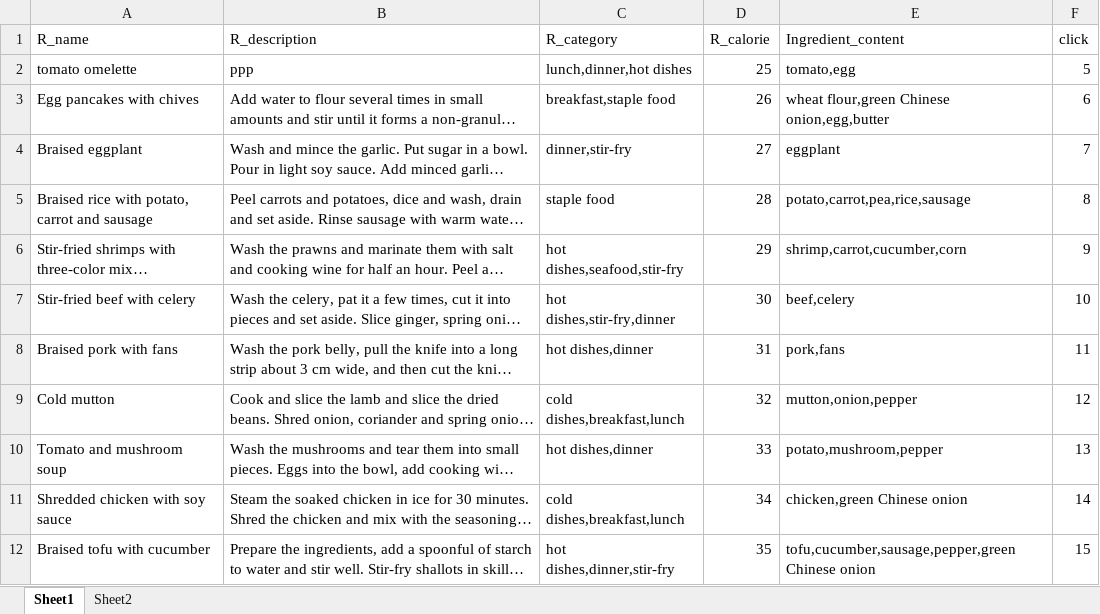
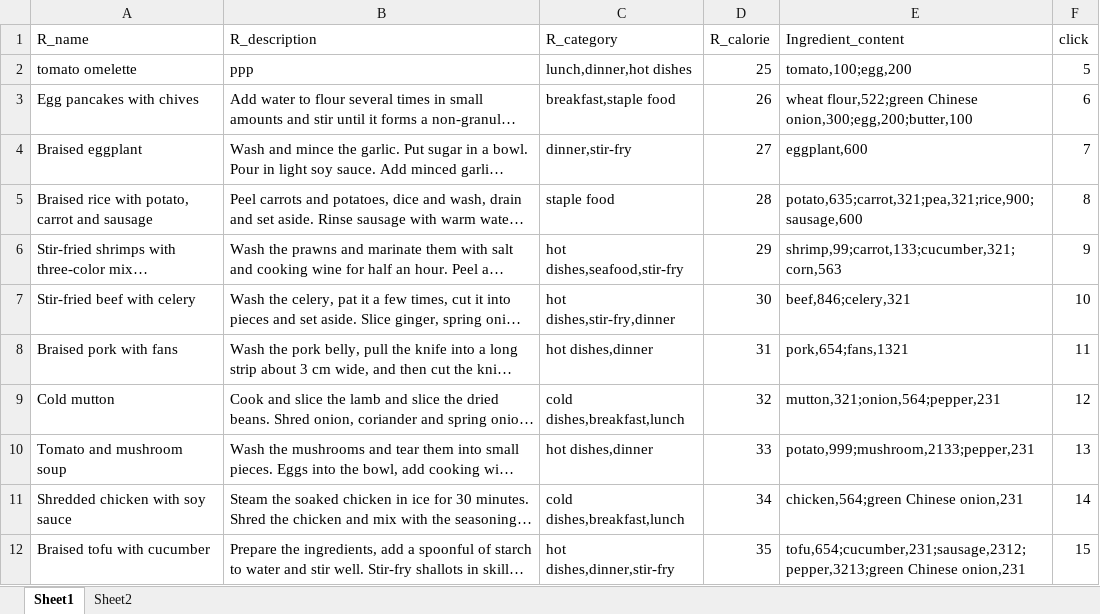
Before and after one commit to Nicky-Lee/SpacemaneCooking, an Excel workbook: database_message.xlsx, sheet Sheet1, drawn as a sheet; long unchanged cells end in …; values as stored, in another font and other column widths than the file's, no borders; the diff names each change by its address in the sheet, - before the commit and + after, or states it on an @@ line.

```diff
--- a/database_message.xlsx (sheet Sheet1)
+++ b/database_message.xlsx (sheet Sheet1)
-E2 (Ingredient_content): tomato,egg
+E2 (Ingredient_content): tomato,100;egg,200
-E3 (Ingredient_content): wheat flour,green Chinese onion,egg,butter
+E3 (Ingredient_content): wheat flour,522;green Chinese onion,300;egg,200;butter,100
-E4 (Ingredient_content): eggplant
+E4 (Ingredient_content): eggplant,600
-E5 (Ingredient_content): potato,carrot,pea,rice,sausage
+E5 (Ingredient_content): potato,635;carrot,321;pea,321;rice,900;sausage,600
-E6 (Ingredient_content): shrimp,carrot,cucumber,corn
+E6 (Ingredient_content): shrimp,99;carrot,133;cucumber,321;corn,563
-E7 (Ingredient_content): beef,celery
+E7 (Ingredient_content): beef,846;celery,321
-E8 (Ingredient_content): pork,fans
+E8 (Ingredient_content): pork,654;fans,1321
-E9 (Ingredient_content): mutton,onion,pepper
+E9 (Ingredient_content): mutton,321;onion,564;pepper,231
-E10 (Ingredient_content): potato,mushroom,pepper
+E10 (Ingredient_content): potato,999;mushroom,2133;pepper,231
-E11 (Ingredient_content): chicken,green Chinese onion
+E11 (Ingredient_content): chicken,564;green Chinese onion,231
-E12 (Ingredient_content): tofu,cucumber,sausage,pepper,green Chinese onion
+E12 (Ingredient_content): tofu,654;cucumber,231;sausage,2312;pepper,3213;green Chinese onion,231
```
Also changed, not shown: 4 other files.
